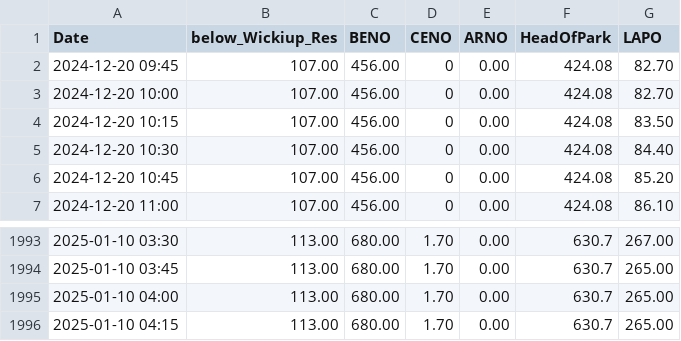
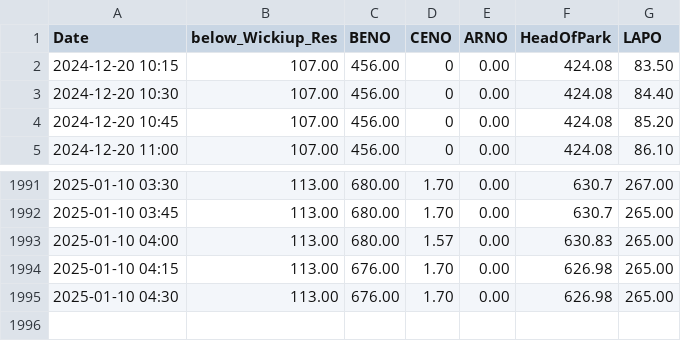
Before and after one commit to ksallee/Green-Wave-Report, a CSV file: static/WICO_BENO_CENO_ARNO_HEAD_LAPO.csv, drawn as a sheet; only a part is shown, gaps mark what is left out.

```diff
--- a/static/WICO_BENO_CENO_ARNO_HEAD_LAPO.csv
+++ b/static/WICO_BENO_CENO_ARNO_HEAD_LAPO.csv
@@ -1,4 +1,2 @@
 Date,below_Wickiup_Res,BENO,CENO,ARNO,HeadOfPark,LAPO
-2024-12-20 09:45,107.00,456.00,0,0.00,424.08,82.70
-2024-12-20 10:00,107.00,456.00,0,0.00,424.08,82.70
 2024-12-20 10:15,107.00,456.00,0,0.00,424.08,83.50
@@ -1994,3 +1992,4 @@ Date,below_Wickiup_Res,BENO,CENO,ARNO,HeadOfPark,LAPO
 2025-01-10 03:45,113.00,680.00,1.70,0.00,630.7,265.00
-2025-01-10 04:00,113.00,680.00,1.70,0.00,630.7,265.00
-2025-01-10 04:15,113.00,680.00,1.70,0.00,630.7,265.00
+2025-01-10 04:00,113.00,680.00,1.57,0.00,630.83,265.00
+2025-01-10 04:15,113.00,676.00,1.70,0.00,626.98,265.00
+2025-01-10 04:30,113.00,676.00,1.70,0.00,626.98,265.00
```
Also changed, not shown: static/BENOWaterAirTemp.csv.
